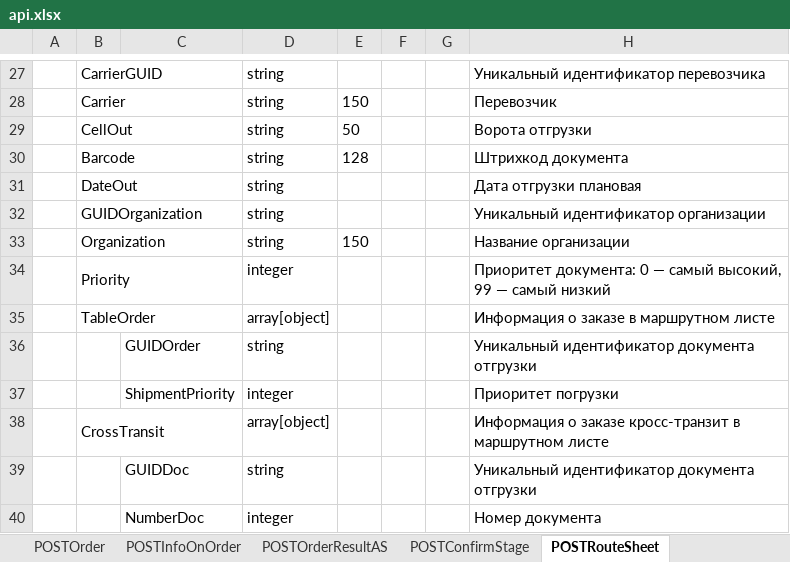
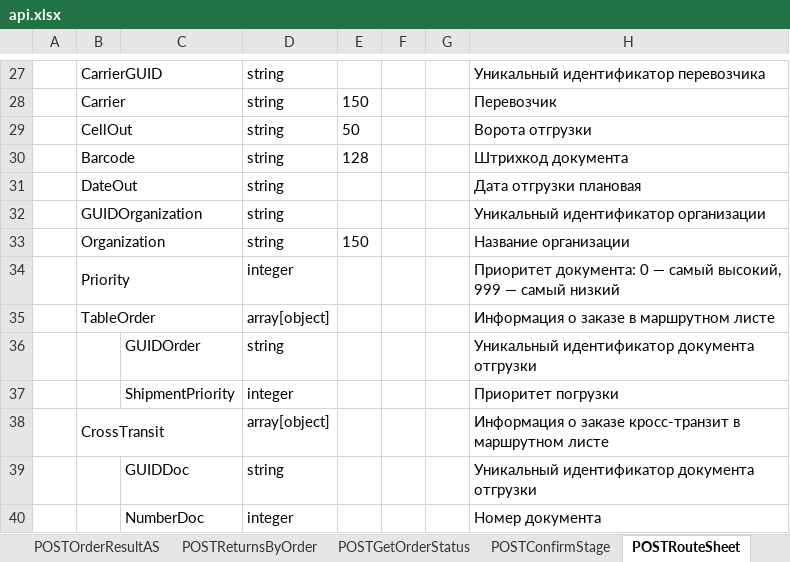
Before and after one commit to DmitriySahno/SwaggerToExcel, an Excel workbook: src/main/resources/output/api.xlsx, sheet POSTRouteSheet, drawn as a sheet; only a part is shown, gaps mark what is left out; values as stored, in another font and other column widths than the file's, no borders; the diff names each change by its address in the sheet, - before the commit and + after, or states it on an @@ line.

```diff
--- a/src/main/resources/output/api.xlsx (sheet POSTRouteSheet)
+++ b/src/main/resources/output/api.xlsx (sheet POSTRouteSheet)
+sheet tab: POSTReturnsByOrder
+sheet tab: POSTGetOrderStatus
-H34: …самый высокий, 99 — самый…
+H34: …самый высокий, 999 — самый…
```
Also changed, not shown: sheet POSTOrder, sheet POSTCrossTransit, sheet POSTInfoRestOfGoods, other sheet tabs, 7 other files.
